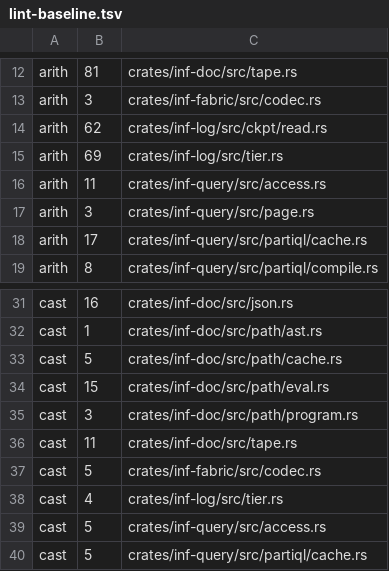
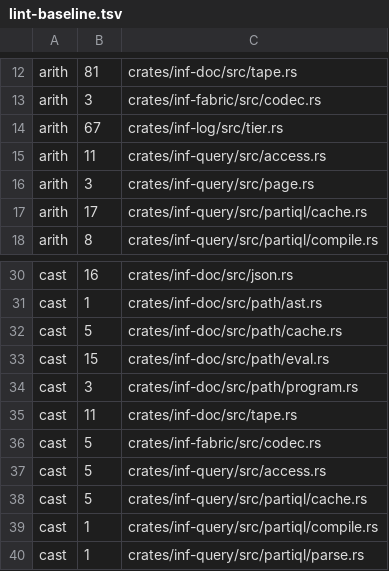
Before and after one commit to kevincaicedo/infinitydb, a TSV file: docs/lint-baseline.tsv, drawn as a sheet; only a part is shown, gaps mark what is left out; the shorter side is filled out with more unchanged rows.

```diff
--- a/docs/lint-baseline.tsv
+++ b/docs/lint-baseline.tsv
@@ -13,4 +13,3 @@ arith	81	crates/inf-doc/src/tape.rs
 arith	3	crates/inf-fabric/src/codec.rs
-arith	62	crates/inf-log/src/ckpt/read.rs
-arith	69	crates/inf-log/src/tier.rs
+arith	67	crates/inf-log/src/tier.rs
 arith	11	crates/inf-query/src/access.rs
@@ -37,3 +36,2 @@ cast	11	crates/inf-doc/src/tape.rs
 cast	5	crates/inf-fabric/src/codec.rs
-cast	4	crates/inf-log/src/tier.rs
 cast	5	crates/inf-query/src/access.rs
```
Also changed, not shown: docs/lint-scopes.tsv, docs/release-assert-inventory.tsv, 2 other files.
